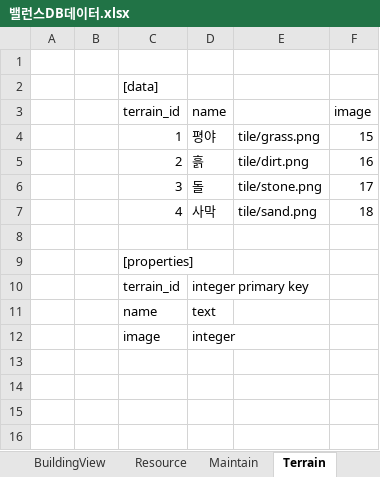
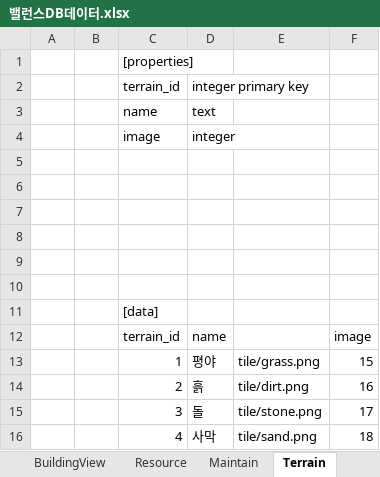
Before and after one commit to heokyunam/NewRegionDesignDocumentation, an Excel workbook: 3. DB기획/밸런스DB데이터.xlsx, sheet Terrain, drawn as a sheet; values as stored, in another font and other column widths than the file's, no borders; removed rows and columns are numbered as before the commit, all else as after; the diff names each change by its address in the sheet, - before the commit and + after, or states it on an @@ line.

```diff
--- a/3. DB기획/밸런스DB데이터.xlsx (sheet Terrain)
+++ b/3. DB기획/밸런스DB데이터.xlsx (sheet Terrain)
@@ row 9 moved to row 1: [properties] @@
@@ row 10 moved to row 2: terrain_id @@
@@ row 11 moved to row 3: name @@
@@ row 12 moved to row 4: image @@
+row 5: (empty)
+row 6: (empty)
+row 7: (empty)
+row 8: (empty)
+row 9: (empty)
-row 8: (empty)
```
Also changed, not shown: sheet CampaignMission, sheet CampaignMessage, sheet UnitKind, sheet Maintain, sheet Resource, sheet ImageName, 2 more sheets, formulas that keep their value, 17 other files.
